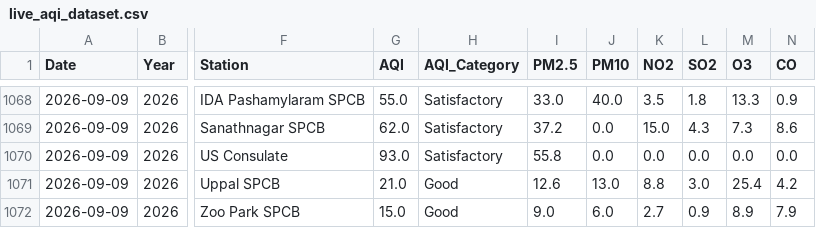
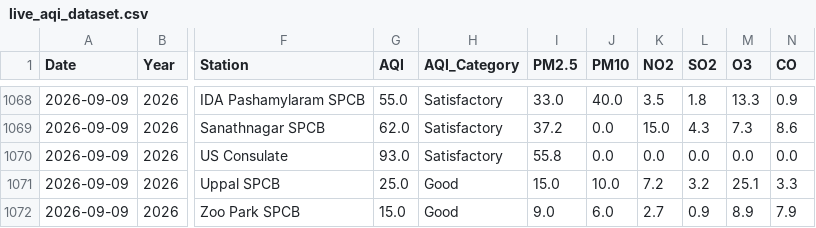
Before and after one commit to Rohan0639/aqi-prediction-ml, a CSV file: api/data/live_aqi_dataset.csv, drawn as a sheet; only a part is shown, gaps mark what is left out; the diff names each change by its address in the sheet, - before the commit and + after, or states it on an @@ line.

```diff
--- a/api/data/live_aqi_dataset.csv
+++ b/api/data/live_aqi_dataset.csv
-G1071 (AQI): 21.0
+G1071 (AQI): 25.0
-I1071 (PM2.5): 12.6
+I1071 (PM2.5): 15.0
-J1071 (PM10): 13.0
+J1071 (PM10): 10.0
-K1071 (NO2): 8.8
+K1071 (NO2): 7.2
-L1071 (SO2): 3.0
+L1071 (SO2): 3.2
-M1071 (O3): 25.4
+M1071 (O3): 25.1
-N1071 (CO): 4.2
+N1071 (CO): 3.3
```
Also changed, not shown: api/data/hyderabad_live_weather.csv.
